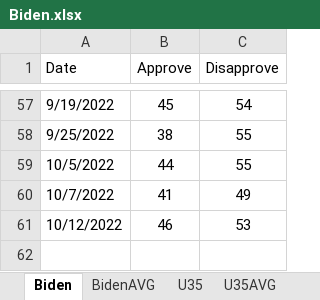
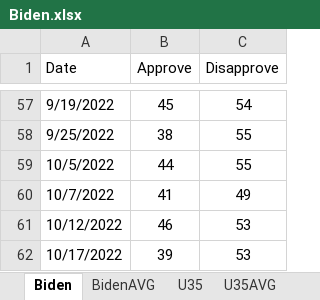
Before and after one commit to kaejames/kaejames.github.io, an Excel workbook: Biden.xlsx, sheet Biden, drawn as a sheet; only a part is shown, gaps mark what is left out; values as stored, in another font and other column widths than the file's, no borders; the diff names each change by its address in the sheet, - before the commit and + after, or states it on an @@ line.

```diff
--- a/Biden.xlsx (sheet Biden)
+++ b/Biden.xlsx (sheet Biden)
+row 62: 10/17/2022 | 39 | 53
```
Also changed, not shown: sheet BidenAVG, sheet U35AVG, sheet U35, GreatBritain.xlsx, midterms22.xlsx, 5 other files.
